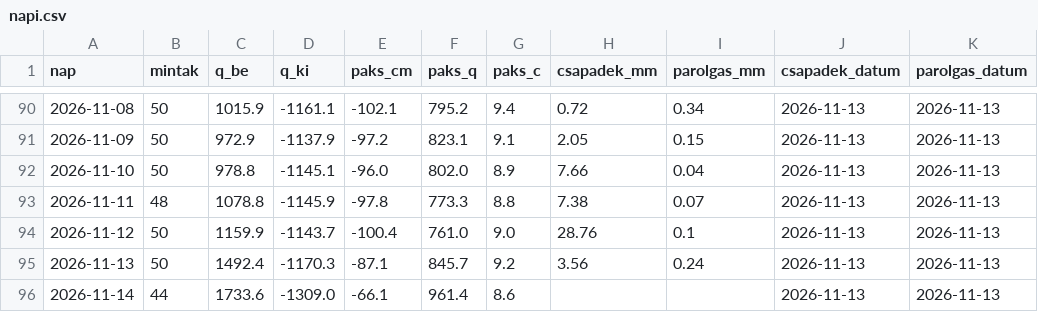
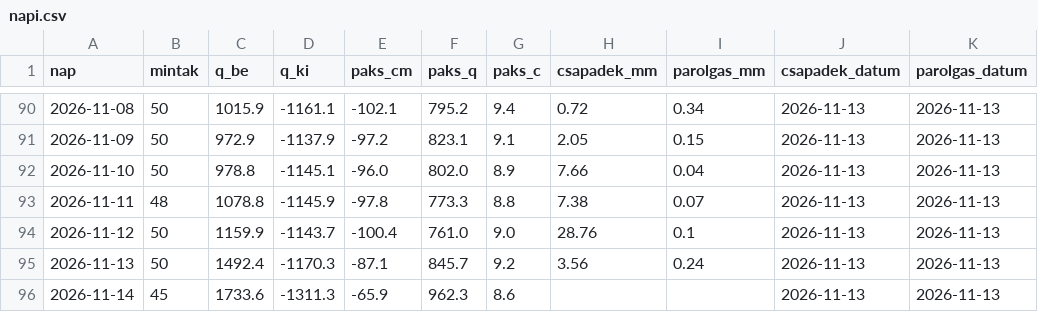
Before and after one commit to lpapp68/basin, a CSV file: archiv/napi.csv, drawn as a sheet; only a part is shown, gaps mark what is left out.

```diff
--- a/archiv/napi.csv
+++ b/archiv/napi.csv
@@ -95,2 +95,2 @@ nap,mintak,q_be,q_ki,paks_cm,paks_q,paks_c,csapadek_mm,parolgas_mm,csapadek_datu
 2026-11-13,50,1492.4,-1170.3,-87.1,845.7,9.2,3.56,0.24,2026-11-13,2026-11-13
-2026-11-14,44,1733.6,-1309.0,-66.1,961.4,8.6,,,2026-11-13,2026-11-13
+2026-11-14,45,1733.6,-1311.3,-65.9,962.3,8.6,,,2026-11-13,2026-11-13
```
Also changed, not shown: archiv/oras.csv, 1 other file.
